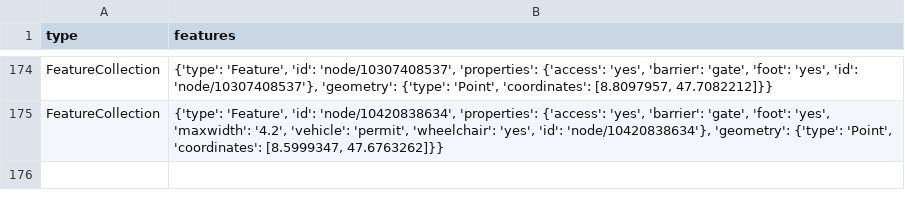
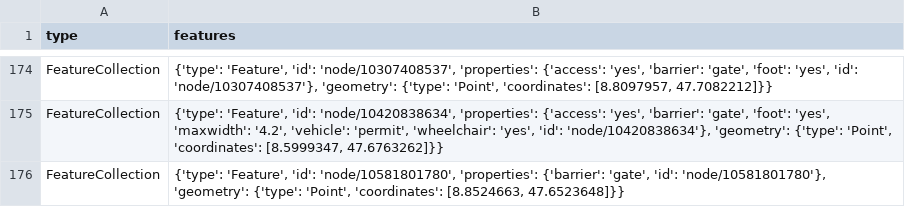
Before and after one commit to chnuessli/elz-data, a CSV file: data/csv/access/gates/gates_kt_sh.csv, drawn as a sheet; only a part is shown, gaps mark what is left out.

```diff
--- a/data/csv/access/gates/gates_kt_sh.csv
+++ b/data/csv/access/gates/gates_kt_sh.csv
@@ -175 +175,2 @@ FeatureCollection,"{'type': 'Feature', 'id': 'node/10307408537', 'properties': {
 FeatureCollection,"{'type': 'Feature', 'id': 'node/10420838634', 'properties': {'access': 'yes', 'barrier': 'gate', 'foot': 'yes', 'maxwidth': '4.2', 'vehicle': 'permit', 'wheelchair': 'yes', 'id': 'node/10420838634'}, 'geometry': {'type': 'Point', 'coordinates': [8.5999347, 47.6763262]}}"
+FeatureCollection,"{'type': 'Feature', 'id': 'node/10581801780', 'properties': {'barrier': 'gate', 'id': 'node/10581801780'}, 'geometry': {'type': 'Point', 'coordinates': [8.8524663, 47.6523648]}}"
```
Also changed, not shown: data/csv/access/gates/gates_dispo_srz.csv, data/csv/access/gates/gates_kt_zh.csv, 4 other files.
